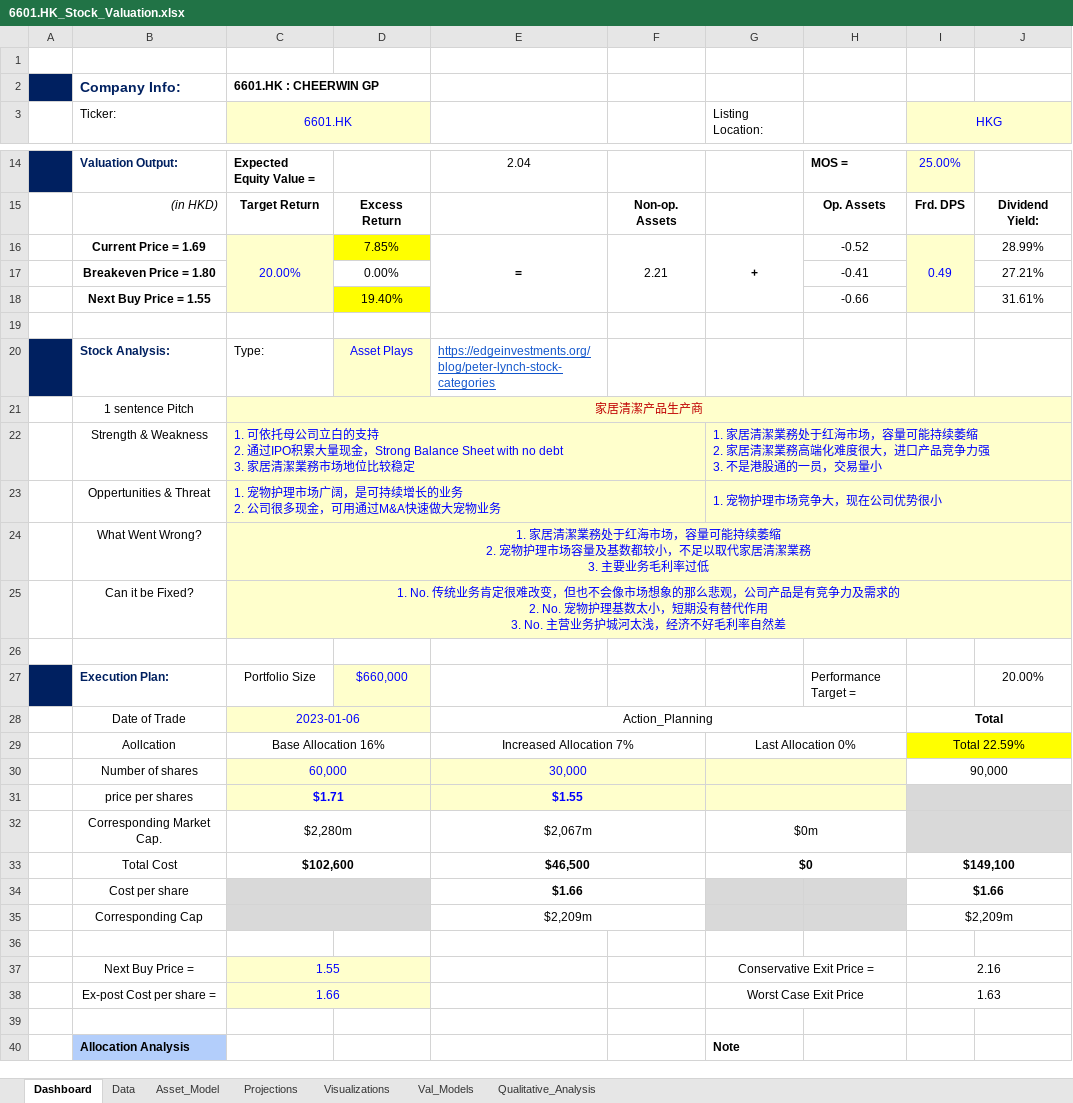
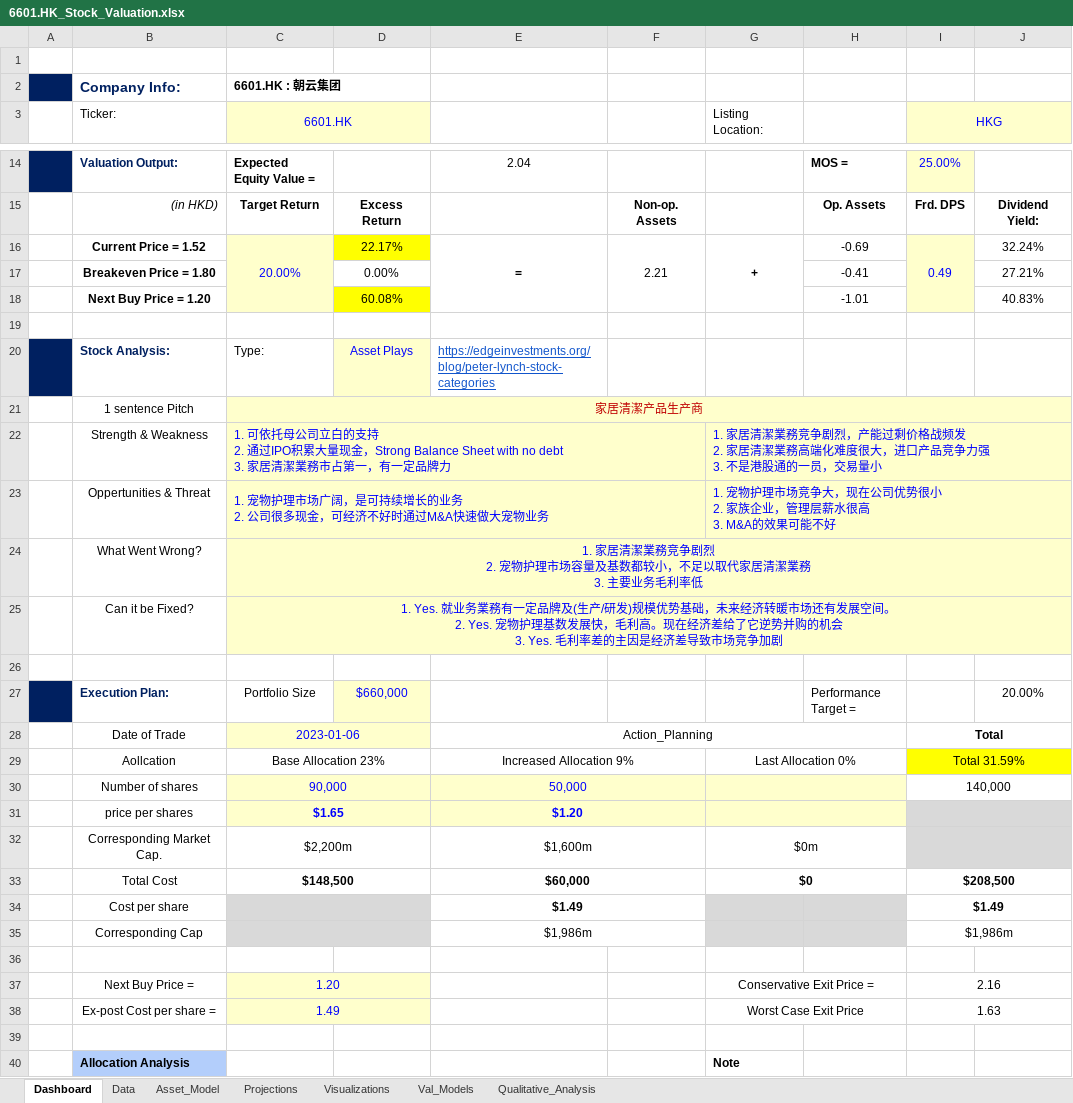
Before and after one commit to JerryChenz/Invest_Proc_v2, an Excel workbook: financial_models/Opportunities/6601.HK_Stock_Valuation.xlsx, sheet Dashboard, drawn as a sheet; only a part is shown, gaps mark what is left out; values as stored, in another font and other column widths than the file's, no borders; conditional formats not drawn; removed rows and columns are numbered as before the commit, all else as after; ↵ is a line break in a cell; the diff covers the shown part only; the diff names each change by its address in the sheet, - before the commit and + after, or states it on an @@ line.

```diff
--- a/financial_models/Opportunities/6601.HK_Stock_Valuation.xlsx (sheet Dashboard)
+++ b/financial_models/Opportunities/6601.HK_Stock_Valuation.xlsx (sheet Dashboard)
-C2 (6601.HK): 6601.HK : CHEERWIN GP
+C2 (6601.HK): 6601.HK : 朝云集团
-B16 (Ticker:): Current Price = 1.69
+B16 (Ticker:): Current Price = 1.52
-D16: 7.85%
+D16: 22.17%
-H16: -0.52
+H16: -0.69
-J16: 28.99%
+J16: 32.24%
-row 18:  | Next Buy Price = 1.55 |  | 19.40% |  |  |  | -0.66 |  | 31.61%
+row 18:  | Next Buy Price = 1.20 |  | 60.08% |  |  |  | -1.01 |  | 40.83%
-C22 (6601.HK): …潔業務市场地位比较稳定
+C22 (6601.HK): …潔業務市占第一，有一定品牌力
-G22 (Listing Location:): …清潔業務处于红海市场，容量可能持续萎缩 ↵ 2. 家居…
+G22 (Listing Location:): …清潔業務竞争剧烈，产能过剩价格战频发 ↵ 2. 家居…
-C23 (6601.HK): …现金，可用通过M&A快…
+C23 (6601.HK): …现金，可经济不好时通过M&A快…
-G23 (Listing Location:): 1. 宠物护理市场竞争大，现在公司优势很小
+G23 (Listing Location:): 1. 宠物护理市场竞争大，现在公司优势很小 ↵ 2. 家族企业，管理层薪水很高 ↵ 3. M&A的效果可能不好
-C24 (6601.HK): …清潔業務处于红海市场，容量可能持续萎缩 ↵ 2. 宠物护理市场容量及基数都较小，不足以取代家居清潔業務 ↵ 3. 主要业务毛利率过低
+C24 (6601.HK): …清潔業務竞争剧烈 ↵ 2. 宠物护理市场容量及基数都较小，不足以取代家居清潔業務 ↵ 3. 主要业务毛利率低
-C25 (6601.HK): 1. No. 传统业务肯定很难改变，但也不会像市场想象的那么悲观，公司产品是有竞争力及需求的 ↵ 2. No. 宠物护理基数太小，短期没有替代作用 ↵ 3. No. 主营业务护城河太浅，经济不好毛利率自然差
+C25 (6601.HK): 1. Yes. 就业务業務有一定品牌及(生产/研发)规模优势基础，未来经济转暖市场还有发展空间。 ↵ 2. Yes. 宠物护理基数发展快，毛利高。现在经济差给了它逆势并购的机会 ↵ 3. Yes. 毛利率差的主因是经济差导致市场竞争加剧
-C29 (6601.HK): Base Allocation 16%
+C29 (6601.HK): Base Allocation 23%
-E29: Increased Allocation 7%
+E29: Increased Allocation 9%
-I29 (HKG): Total 22.59%
+I29 (HKG): Total 31.59%
-C30 (6601.HK): 60,000
+C30 (6601.HK): 90,000
-E30: 30,000
+E30: 50,000
-I30 (HKG): 90,000
+I30 (HKG): 140,000
-C31 (6601.HK): $1.71
+C31 (6601.HK): $1.65
-E31: $1.55
+E31: $1.20
-C32 (6601.HK): $2,280m
+C32 (6601.HK): $2,200m
-E32: $2,067m
+E32: $1,600m
-C33 (6601.HK): $102,600
+C33 (6601.HK): $148,500
-E33: $46,500
+E33: $60,000
-I33 (HKG): $149,100
+I33 (HKG): $208,500
-E34: $1.66
+E34: $1.49
-I34 (HKG): $1.66
+I34 (HKG): $1.49
-E35: $2,209m
+E35: $1,986m
-I35 (HKG): $2,209m
+I35 (HKG): $1,986m
-C37 (6601.HK): 1.55
+C37 (6601.HK): 1.20
-C38 (6601.HK): 1.66
+C38 (6601.HK): 1.49
```
Also changed, not shown: 19 edited cells elsewhere in this sheet, sheet Val_Models, sheet Asset_Model, financial_models/Opportunities/0083.HK_Stock_Valuation.xlsx, financial_models/Opportunities/0710.HK_Stock_Valuation.xlsx, 3 other files.
